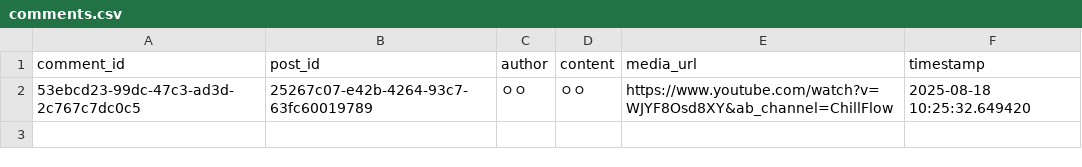
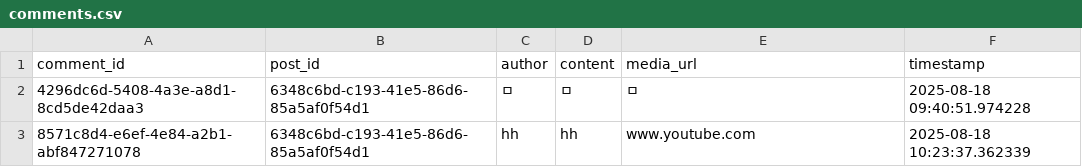
Before and after one commit to daemonXid/my-social-feed, a CSV file: data/comments.csv, drawn as a sheet; removed rows and columns are numbered as before the commit, all else as after; the diff names each change by its address in the sheet, - before the commit and + after, or states it on an @@ line.

```diff
--- a/data/comments.csv
+++ b/data/comments.csv
-row 2: 53ebcd23-99dc-47c3-ad3d-2c767c7dc0c5 | 25267c07-e42b-4264-93c7-63fc60019789 | ㅇㅇ | ㅇㅇ | https://www.youtube.com/watch?v=WJYF8Osd8XY&ab_channel=ChillFlow | 2025-08-18 10:25:32.649420
+row 2: 4296dc6d-5408-4a3e-a8d1-8cd5de42daa3 | 6348c6bd-c193-41e5-86d6-85a5af0f54d1 | ㅁ | ㅁ | ㅁ | 2025-08-18 09:40:51.974228
+row 3: 8571c8d4-e6ef-4e84-a2b1-abf847271078 | 6348c6bd-c193-41e5-86d6-85a5af0f54d1 | hh | hh | www.youtube.com | 2025-08-18 10:23:37.362339
```
Also changed, not shown: 2 other files.
